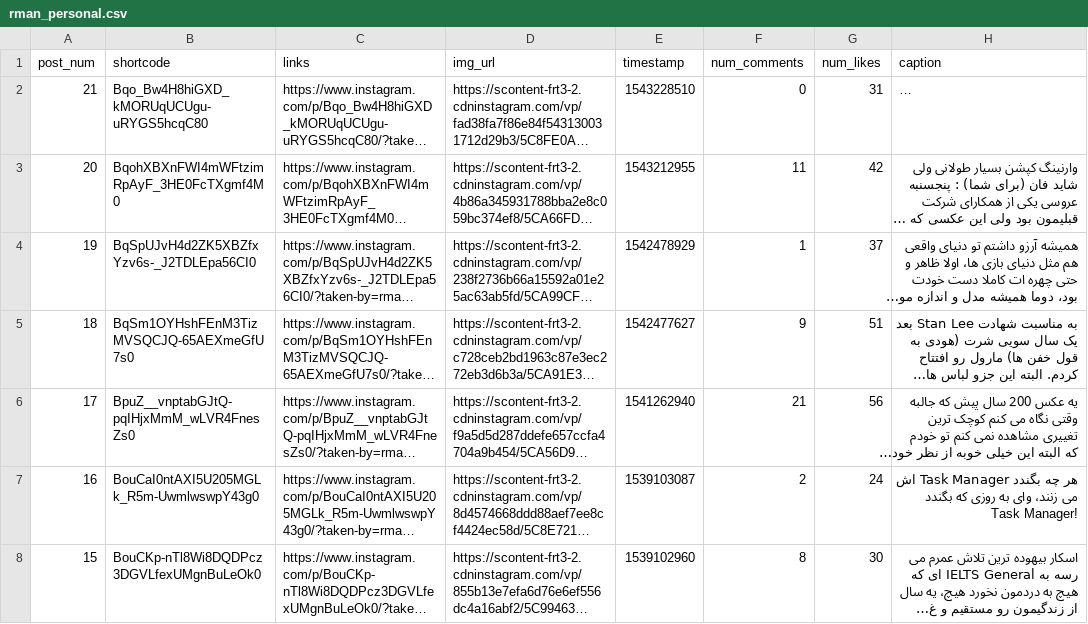
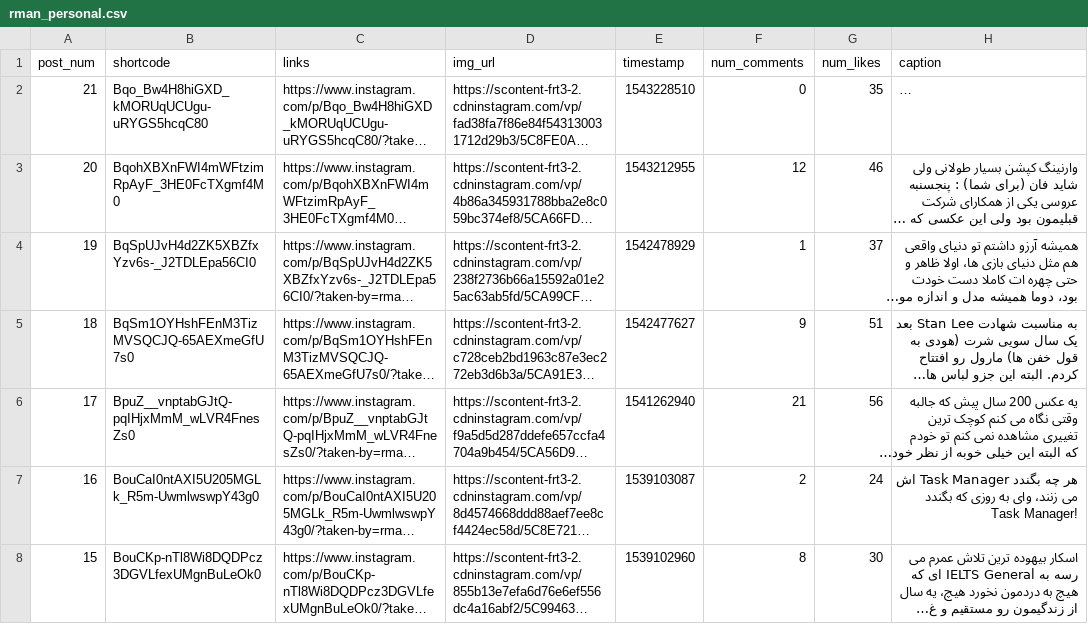
Before and after one commit to pooryaganji/raw_rman_personal, a CSV file: rman_personal.csv, drawn as a sheet; only a part is shown; long unchanged cells end in …; the diff names each change by its address in the sheet, - before the commit and + after, or states it on an @@ line.

Commit message:
2018-11-26

```diff
--- a/rman_personal.csv
+++ b/rman_personal.csv
-G2 (num_likes): 31
+G2 (num_likes): 35
-F3 (num_comments): 11
+F3 (num_comments): 12
-G3 (num_likes): 42
+G3 (num_likes): 46
```
